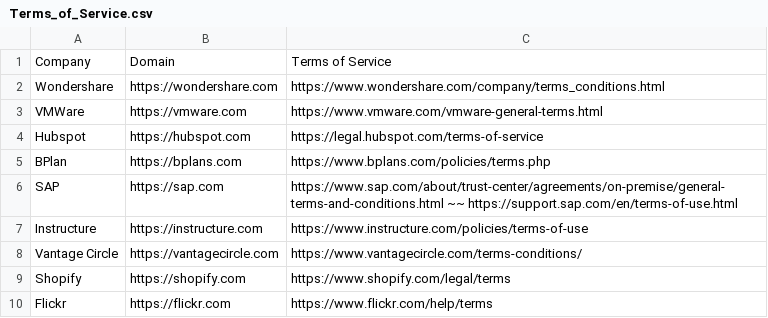
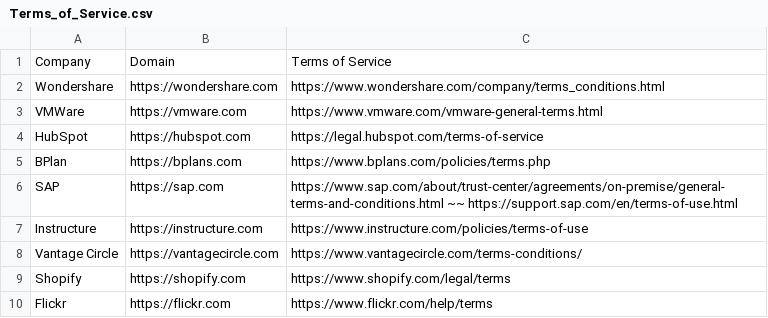
Before and after one commit to ThreatNGSecurity/Terms_of_Service, a CSV file: Terms_of_Service.csv, drawn as a sheet; only a part is shown.

Commit message:
Update Terms_of_Service.csv

```diff
--- a/Terms_of_Service.csv
+++ b/Terms_of_Service.csv
@@ -3,3 +3,3 @@ Wondershare,https://wondershare.com,https://www.wondershare.com/company/terms_co
 VMWare,https://vmware.com,https://www.vmware.com/vmware-general-terms.html
-Hubspot,https://hubspot.com,https://legal.hubspot.com/terms-of-service
+HubSpot,https://hubspot.com,https://legal.hubspot.com/terms-of-service
 BPlan,https://bplans.com,https://www.bplans.com/policies/terms.php
```
